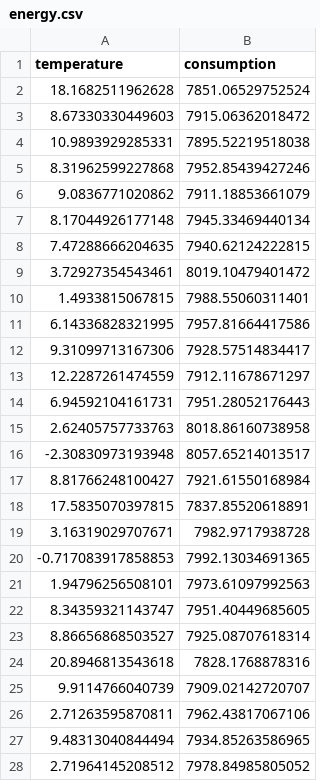
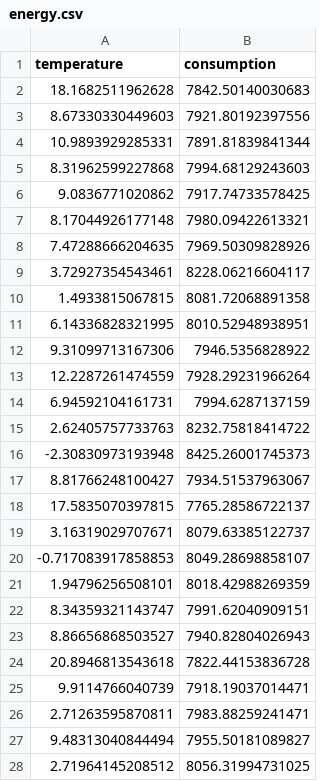
Before and after one commit to luebby/Lehrapps, a CSV file: Leaderboard2/data/energy.csv, drawn as a sheet; only a part is shown; the diff covers the shown part only.

```diff
--- a/Leaderboard2/data/energy.csv
+++ b/Leaderboard2/data/energy.csv
@@ -1,28 +1,28 @@
 "temperature","consumption"
-18.1682511962628,7851.06529752524
-8.67330330449603,7915.06362018472
-10.9893929285331,7895.52219518038
-8.31962599227868,7952.85439427246
-9.0836771020862,7911.18853661079
-8.17044926177148,7945.33469440134
-7.47288666204635,7940.62124222815
-3.72927354543461,8019.10479401472
-1.4933815067815,7988.55060311401
-6.14336828321995,7957.81664417586
-9.31099713167306,7928.57514834417
-12.2287261474559,7912.11678671297
-6.94592104161731,7951.28052176443
-2.62405757733763,8018.86160738958
--2.30830973193948,8057.65214013517
-8.81766248100427,7921.61550168984
-17.5835070397815,7837.85520618891
-3.16319029707671,7982.9717938728
--0.717083917858853,7992.13034691365
-1.94796256508101,7973.61097992563
-8.34359321143747,7951.40449685605
-8.86656868503527,7925.08707618314
-20.8946813543618,7828.1768878316
-9.9114766040739,7909.02142720707
-2.71263595870811,7962.43817067106
-9.48313040844494,7934.85263586965
-2.71964145208512,7978.84985805052
+18.1682511962628,7842.50140030683
+8.67330330449603,7921.80192397556
+10.9893929285331,7891.81839841344
+8.31962599227868,7994.68129243603
+9.0836771020862,7917.74733578425
+8.17044926177148,7980.09422613321
+7.47288666204635,7969.50309828926
+3.72927354543461,8228.06216604117
+1.4933815067815,8081.72068891358
+6.14336828321995,8010.52948938951
+9.31099713167306,7946.5356828922
+12.2287261474559,7928.29231966264
+6.94592104161731,7994.6287137159
+2.62405757733763,8232.75818414722
+-2.30830973193948,8425.26001745373
+8.81766248100427,7934.51537963067
+17.5835070397815,7765.28586722137
+3.16319029707671,8079.63385122737
+-0.717083917858853,8049.28698858107
+1.94796256508101,8018.42988269359
+8.34359321143747,7991.62040909151
+8.86656868503527,7940.82804026943
+20.8946813543618,7822.44153836728
+9.9114766040739,7918.19037014471
+2.71263595870811,7983.88259241471
+9.48313040844494,7955.50181089827
+2.71964145208512,8056.31994731025
```
Also changed, not shown: 53 edited cells elsewhere in this file, 1 other file.
